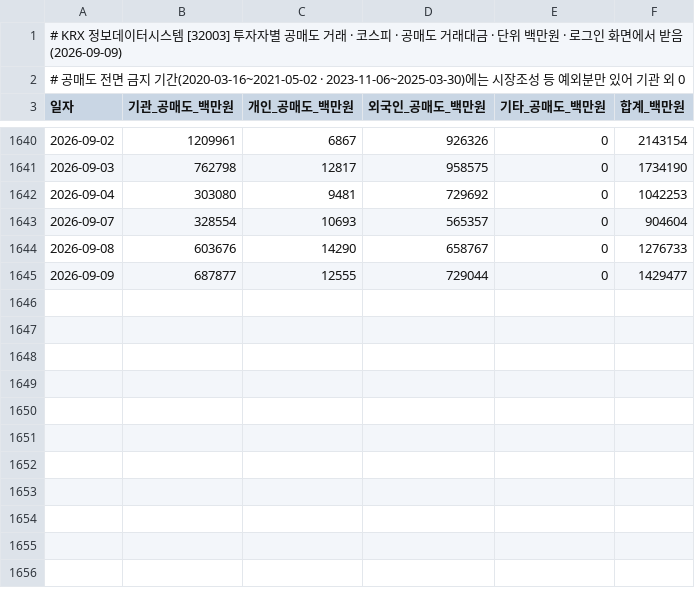
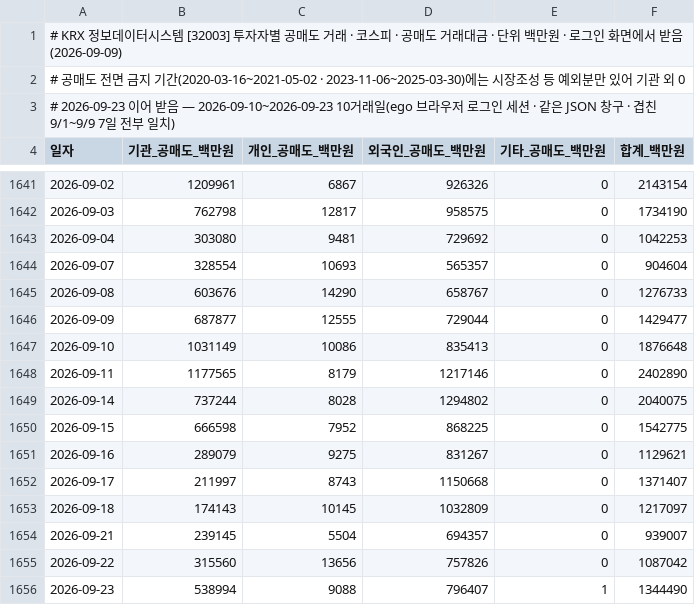
Before and after one commit to Charlie7375/charlie73, a CSV file: _sources_dl/KRX_코스피_투자자별_공매도_일별.csv, drawn as a sheet; only a part is shown, gaps mark what is left out; the diff names each change by its address in the sheet, - before the commit and + after, or states it on an @@ line.

Commit message:
공매도 투자자별 9/10~9/23 10거래일(KRX [32003], ego 브라우저 로그인 세션 · 겹친 9/1~9/9 일치) — flow-extremes·d-shortsel 갱신

```diff
--- a/_sources_dl/KRX_코스피_투자자별_공매도_일별.csv
+++ b/_sources_dl/KRX_코스피_투자자별_공매도_일별.csv
+row 3: # 2026-09-23 이어 받음 — 2026-09-10~2026-09-23 10거래일(ego 브라우저 로그인 세션 · 같은 JSON 창구 · 겹친 9/1~9/9 7일 전부 일치)
+row 1647: 2026-09-10 | 1031149 | 10086 | 835413 | 0 | 1876648
+row 1648: 2026-09-11 | 1177565 | 8179 | 1217146 | 0 | 2402890
+row 1649: 2026-09-14 | 737244 | 8028 | 1294802 | 0 | 2040075
+row 1650: 2026-09-15 | 666598 | 7952 | 868225 | 0 | 1542775
+row 1651: 2026-09-16 | 289079 | 9275 | 831267 | 0 | 1129621
+row 1652: 2026-09-17 | 211997 | 8743 | 1150668 | 0 | 1371407
+row 1653: 2026-09-18 | 174143 | 10145 | 1032809 | 0 | 1217097
+row 1654: 2026-09-21 | 239145 | 5504 | 694357 | 0 | 939007
+row 1655: 2026-09-22 | 315560 | 13656 | 757826 | 0 | 1087042
+row 1656: 2026-09-23 | 538994 | 9088 | 796407 | 1 | 1344490
```
Also changed, not shown: 12 other files.
